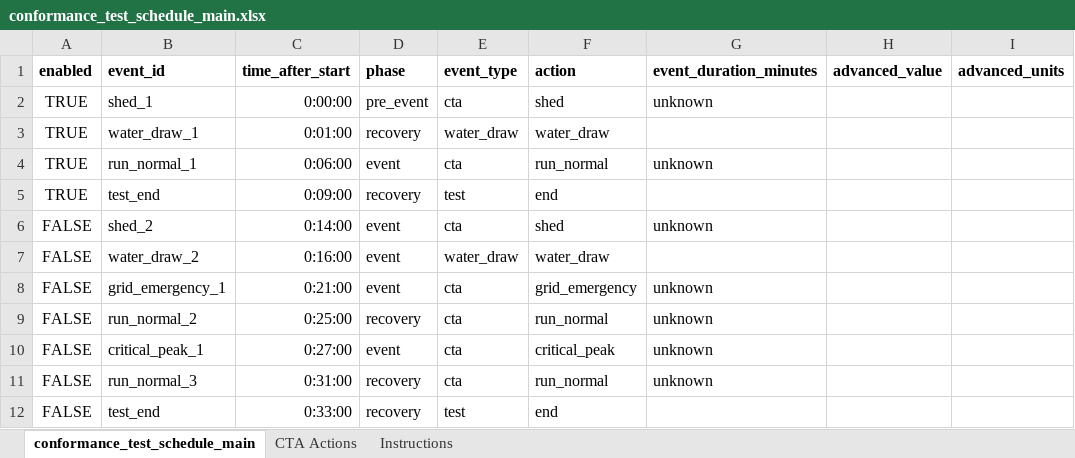
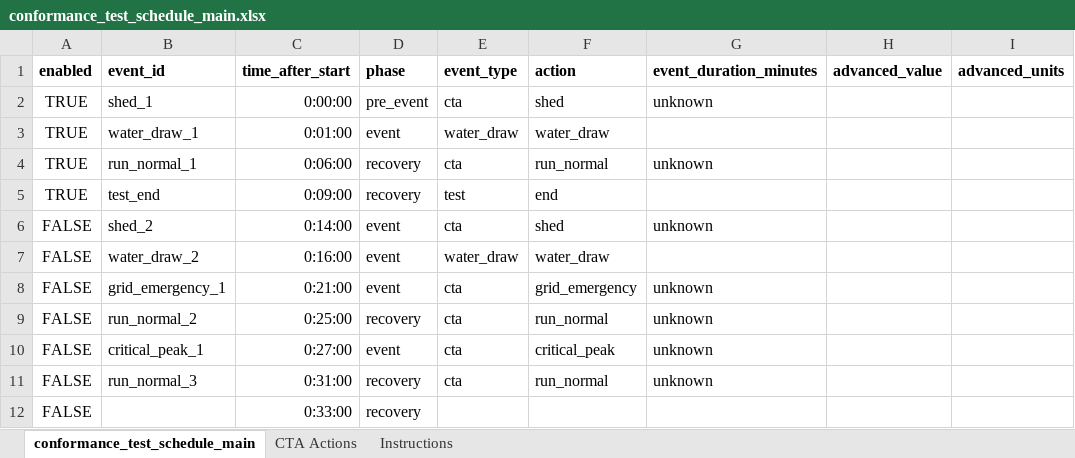
Before and after one commit to PortlandStatePowerLab/conformance_testing_team, an Excel workbook: software/conformance_test_schedule_main.xlsx, sheet conformance_test_schedule_main, drawn as a sheet; only a part is shown; values as stored, in another font and other column widths than the file's, no borders; the diff names each change by its address in the sheet, - before the commit and + after, or states it on an @@ line.

Commit message:
new event

```diff
--- a/software/conformance_test_schedule_main.xlsx (sheet conformance_test_schedule_main)
+++ b/software/conformance_test_schedule_main.xlsx (sheet conformance_test_schedule_main)
-D3 (phase): recovery
+D3 (phase): event
-D4 (phase): event
+D4 (phase): recovery
-B12 (event_id): test_end
+B12 (event_id): (empty)
-E12 (event_type): test
+E12 (event_type): (empty)
-F12 (action): end
+F12 (action): (empty)
```
